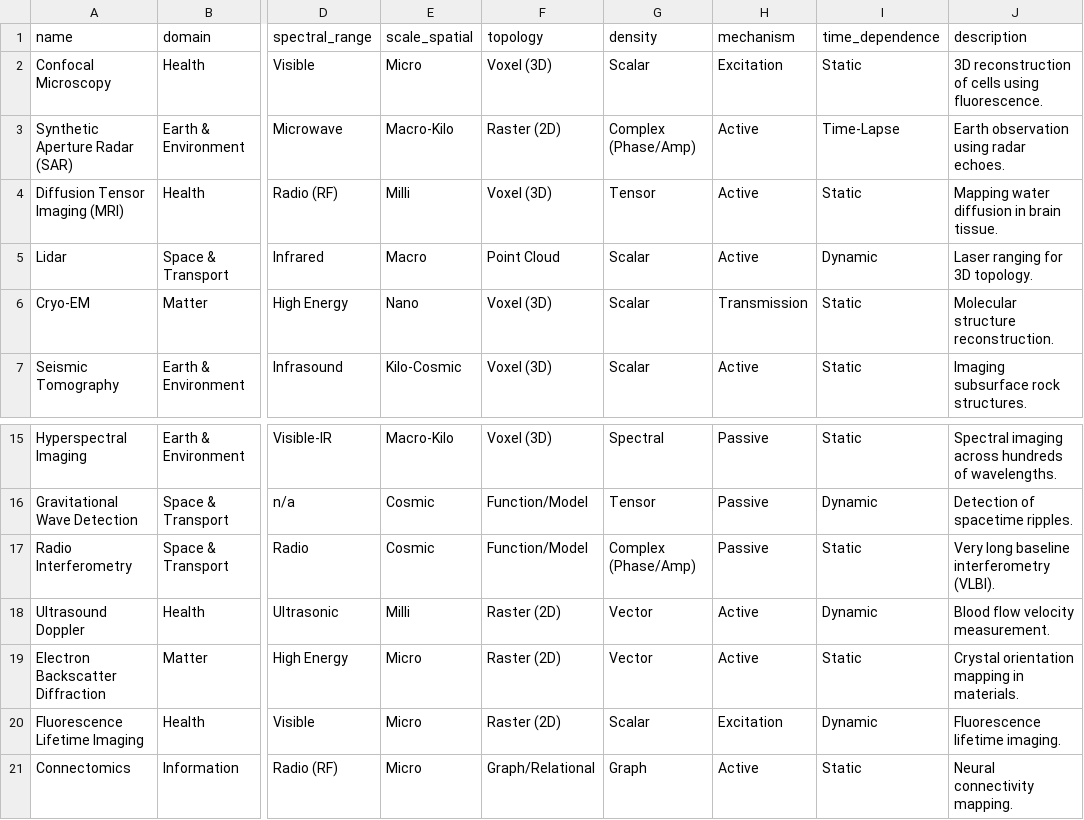
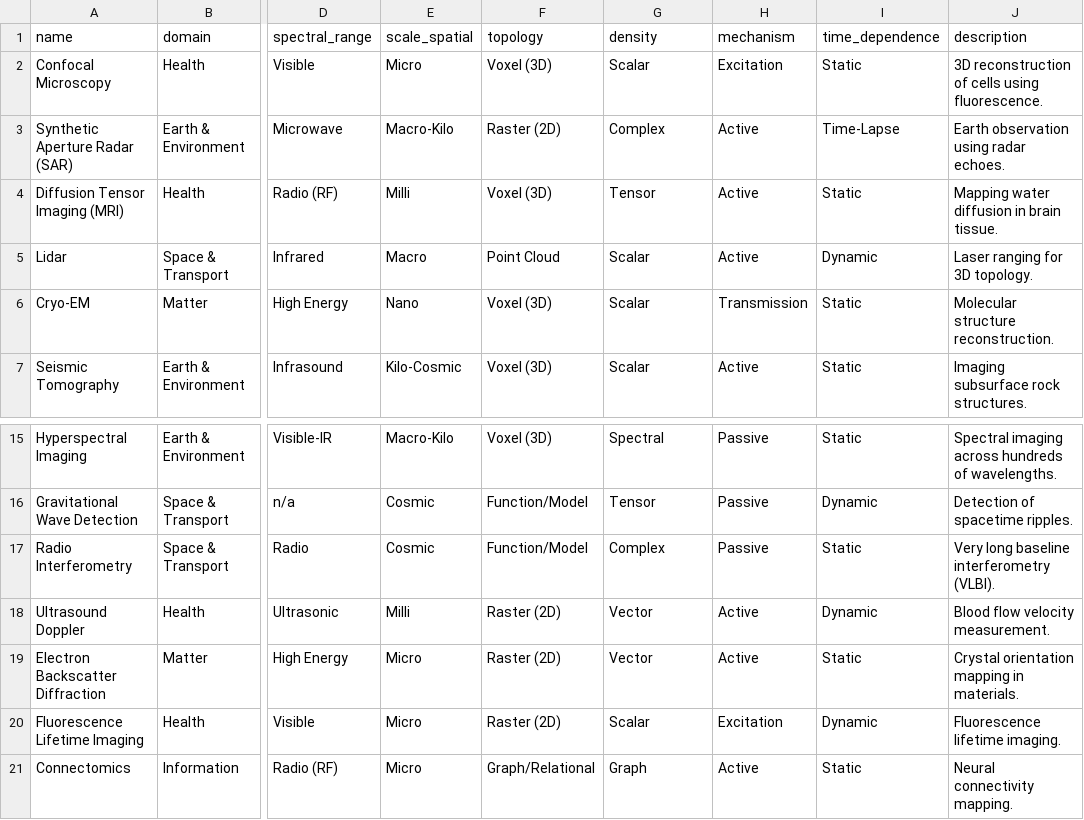
Before and after one commit to Helmholtz-Imaging/information-in-space-and-time, a CSV file: static/imaging_atlas.csv, drawn as a sheet; only a part is shown, gaps mark what is left out; the diff names each change by its address in the sheet, - before the commit and + after, or states it on an @@ line.

```diff
--- a/static/imaging_atlas.csv
+++ b/static/imaging_atlas.csv
-G3 (density): Complex (Phase/Amp)
+G3 (density): Complex
-G17 (density): Complex (Phase/Amp)
+G17 (density): Complex
```
Also changed, not shown: 2 other files.
